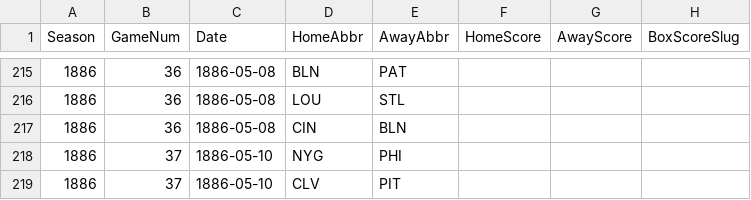
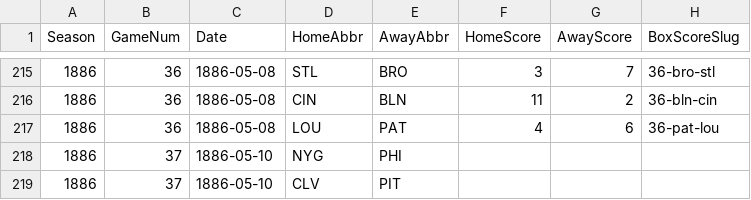
Before and after one commit to crazyjoe02/RewriteHistory, a CSV file: bbsite/data/1886/schedule.csv, drawn as a sheet; only a part is shown, gaps mark what is left out; the diff covers the shown part only.

```diff
--- a/bbsite/data/1886/schedule.csv
+++ b/bbsite/data/1886/schedule.csv
@@ -215,4 +215,4 @@ Season,GameNum,Date,HomeAbbr,AwayAbbr,HomeScore,AwayScore,BoxScoreSlug
-1886,36,1886-05-08,BLN,PAT,,,
-1886,36,1886-05-08,LOU,STL,,,
-1886,36,1886-05-08,CIN,BLN,,,
+1886,36,1886-05-08,STL,BRO,3,7,36-bro-stl
+1886,36,1886-05-08,CIN,BLN,11,2,36-bln-cin
+1886,36,1886-05-08,LOU,PAT,4,6,36-pat-lou
 1886,37,1886-05-10,NYG,PHI,,,
```
Also changed, not shown: 1 added row, 1 removed row and 27 edited cells elsewhere in this file, 13 other files.
